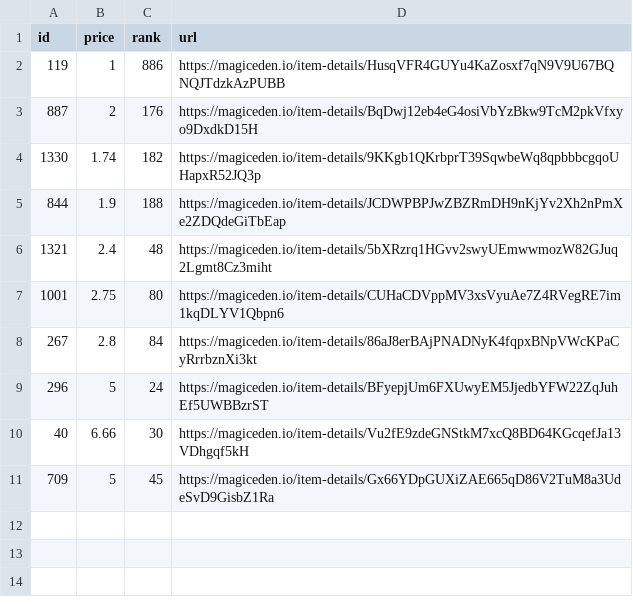
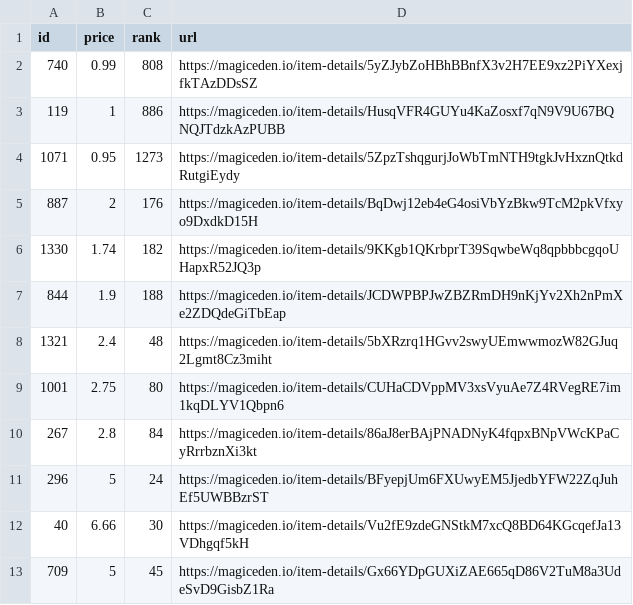
Before and after one commit to braposo/koala-monitor, a CSV file: koala-top-picks.csv, drawn as a sheet; the diff names each change by its address in the sheet, - before the commit and + after, or states it on an @@ line.

Commit message:
Flat: latest data (2021-11-09T09:13:07.002Z) {   "date": "2021-11-09T09:13:07.002Z",   "files": [     {       "name": "koala-data-processed.csv",       "deltaBytes": 278,       "source": "https://api-mainnet.magiceden.io/rpc/getListedNFTsByQuery?q=%7B%22%24match%22%3A%7B%22collectionSymbol%22%3A%22koala_klubhouse%22%7D%2C%22%24sort%22%3A%7B%22takerAmount%22%3A1%2C%22createdAt%22%3A-1%7D%2C%22%24skip%22%3A0%2C%22%24limit%22%3A5000%7D"     },     {       "name": "koala-top-picks.csv",       "deltaBytes": 188,       "source": "https://api-mainnet.magiceden.io/rpc/getListedNFTsByQuery?q=%7B%22%24match%22%3A%7B%22collectionSymbol%22%3A%22koala_klubhouse%22%7D%2C%22%24sort%22%3A%7B%22takerAmount%22%3A1%2C%22createdAt%22%3A-1%7D%2C%22%24skip%22%3A0%2C%22%24limit%22%3A5000%7D"     }   ] }

```diff
--- a/koala-top-picks.csv
+++ b/koala-top-picks.csv
+row 2: 740 | 0.99 | 808 | https://magiceden.io/item-details/5yZJybZoHBhBBnfX3v2H7EE9xz2PiYXexjfkTAzDDsSZ
+row 4: 1071 | 0.95 | 1273 | https://magiceden.io/item-details/5ZpzTshqgurjJoWbTmNTH9tgkJvHxznQtkdRutgiEydy
```
Also changed, not shown: koala-data-processed.csv.
